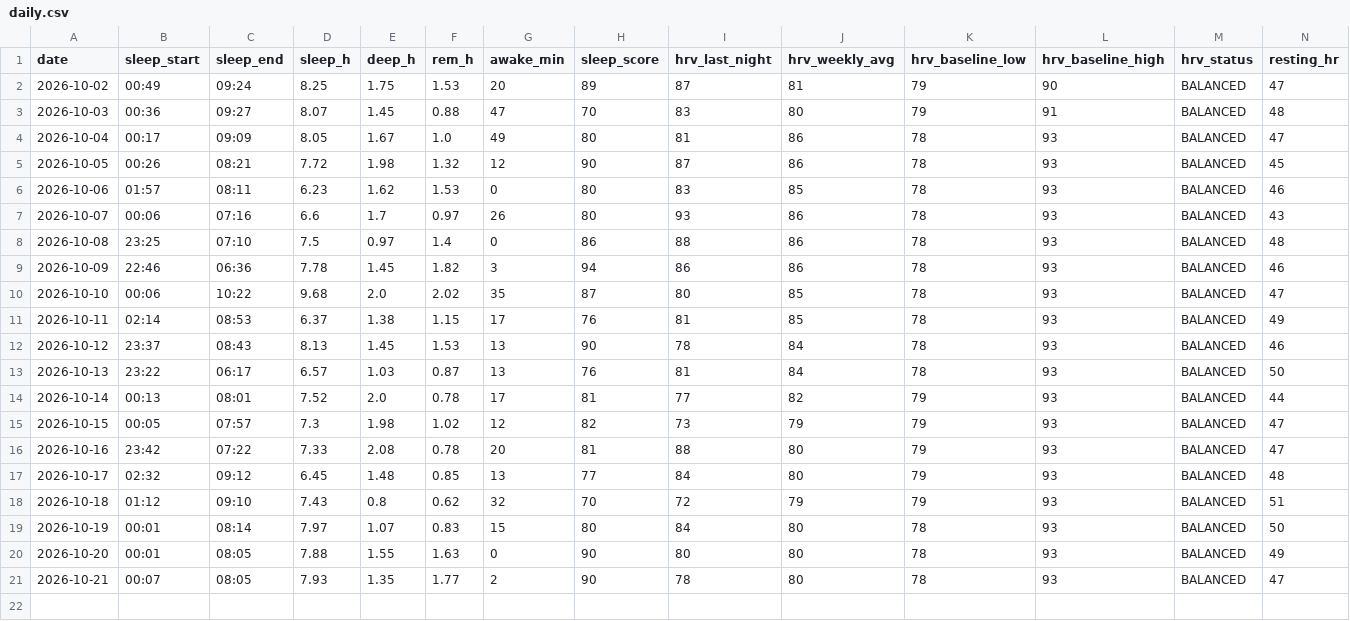
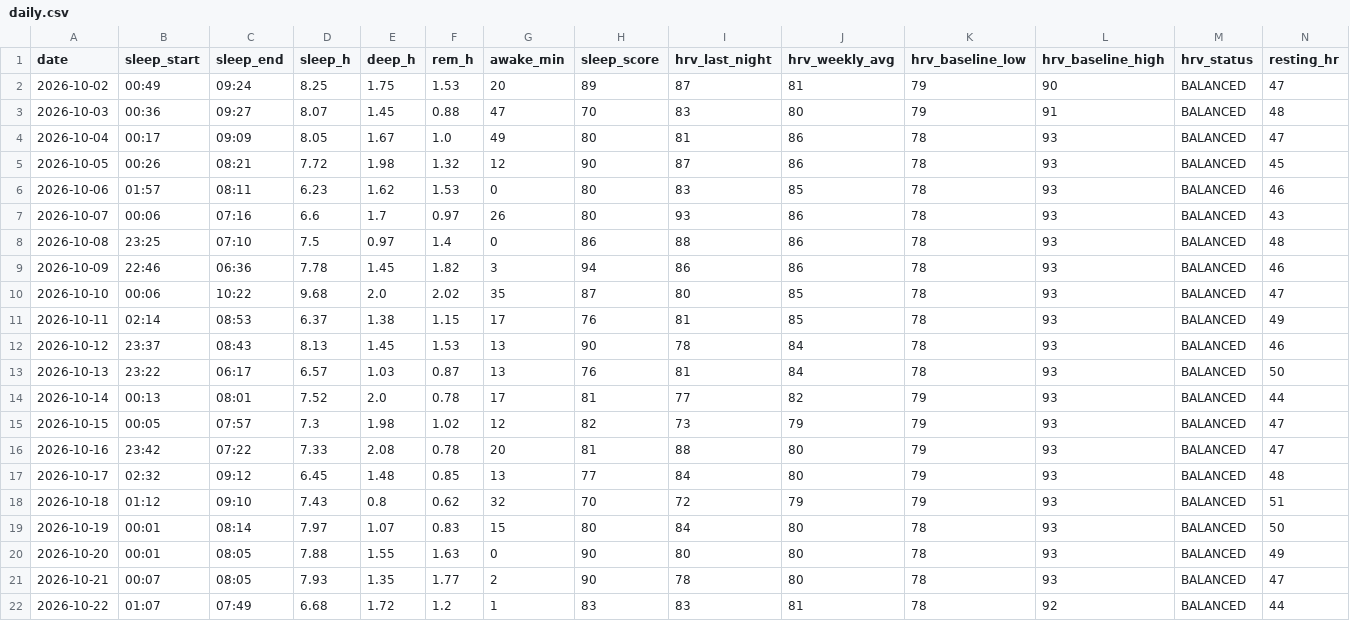
Before and after one commit to oyvindar/garmin-wellness, a CSV file: data/daily.csv, drawn as a sheet; only a part is shown; rows hold the shown columns only; the diff names each change by its address in the sheet, - before the commit and + after, or states it on an @@ line.

Commit message:
Garmin data 2026-10-22

```diff
--- a/data/daily.csv
+++ b/data/daily.csv
+row 22: 2026-10-22 | 01:07 | 07:49 | 6.68 | 1.72 | 1.2 | 1 | 83 | 83 | 81 | 78 | 92 | BALANCED | 44
```
Also changed, not shown: 5 other files.
